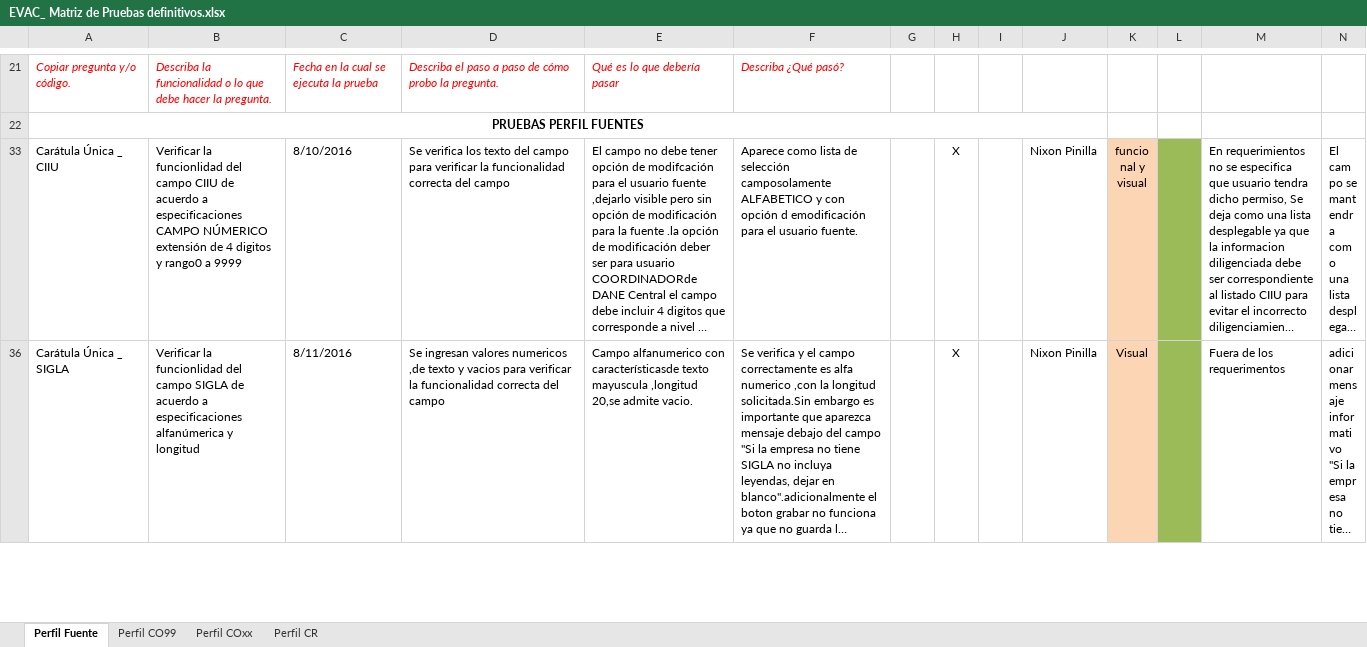
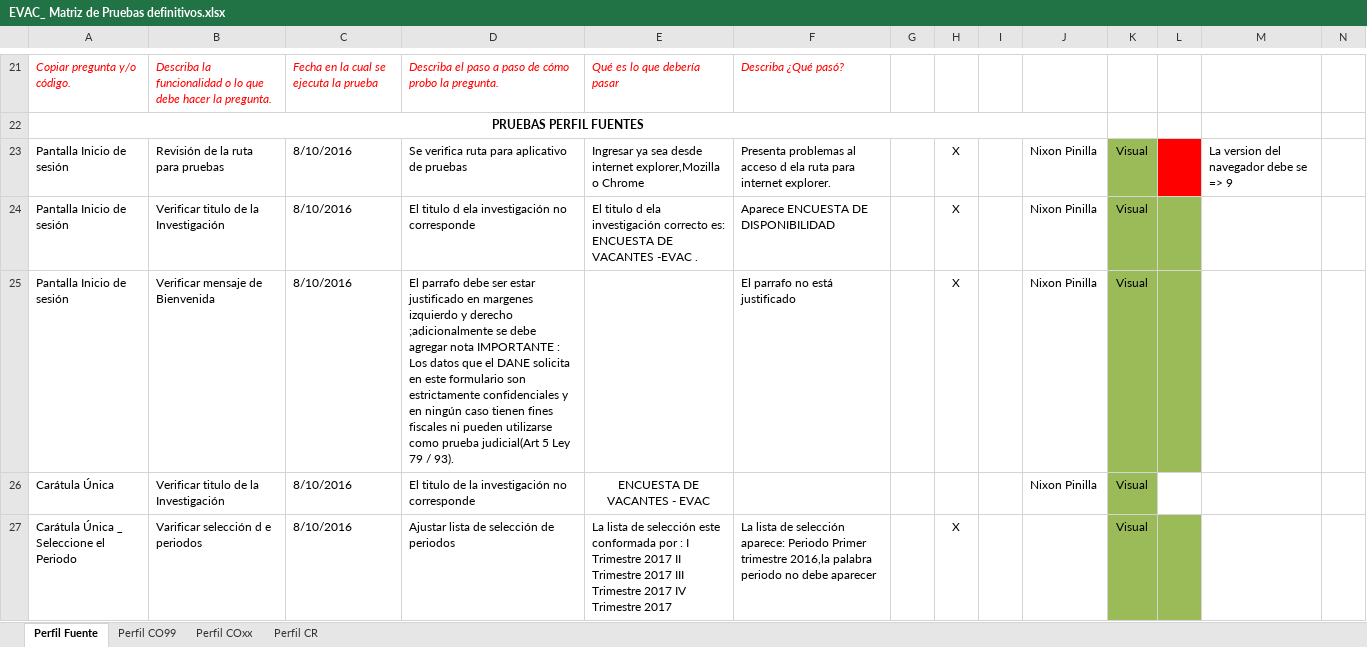
Before and after one commit to fb779/EVAC, an Excel workbook: docs/EVAC_ Matriz de Pruebas definitivos.xlsx, sheet Perfil Fuente, drawn as a sheet; only a part is shown, gaps mark what is left out; the shorter side is filled out with more unchanged rows; long unchanged cells end in …; values as stored, in another font and other column widths than the file's, no borders; charts and pictures not drawn; the diff covers the shown part only; the diff names each change by its address in the sheet, - before the commit and + after, or states it on an @@ line.

```diff
--- a/docs/EVAC_ Matriz de Pruebas definitivos.xlsx (sheet Perfil Fuente)
+++ b/docs/EVAC_ Matriz de Pruebas definitivos.xlsx (sheet Perfil Fuente)
@@ row 23 unhidden: Pantalla Inicio de sesión | Revisión de la ruta para pruebas | 8/10/2016 | Se verifica ruta para aplicativo de pruebas | Ingresar ya sea desde internet explorer,Mozilla o Chrome | Presenta problemas al acceso d ela ruta para internet explorer. |  | X |  | Nixon Pinilla | Visual |  | La version del navegador debe se => 9 @@
@@ row 24 unhidden: Pantalla Inicio de sesión | Verificar titulo de la Investigación | 8/10/2016 | El titulo d ela investigación no corresponde | El titulo d ela investigación correcto es: ENCUESTA DE VACANTES -EVAC . | Aparece ENCUESTA DE DISPONIBILIDAD |  | X |  | Nixon Pinilla | Visual @@
@@ row 25 unhidden: Pantalla Inicio de sesión | Verificar mensaje de Bienvenida | 8/10/2016 | El parrafo debe ser estar justificado en margenes izquierdo y derecho ;adicionalmente se debe agregar nota IMPORTANTE : Los datos que el DANE solicita en este formulario son estrictamente confidenciales y en ningún caso tienen fines fiscales ni pueden utilizarse como prueba judicial(Art 5 Ley 79 / 93). |  | El parrafo no está justificado |  | X |  | Nixon Pinilla | Visual @@
@@ row 26 unhidden: Carátula Única | Verificar titulo de la Investigación | 8/10/2016 | El titulo de la investigación no corresponde | ENCUESTA DE VACANTES - EVAC |  |  |  |  | Nixon Pinilla | Visual @@
@@ row 27 unhidden: Carátula Única _ Seleccione el Periodo | Varificar selección d e periodos | 8/10/2016 | Ajustar lista de selección de periodos | La lista de selección este conformada por : I Trimestre 2017 II Trimestre 2017 III Trimestre 2017 IV Trimestre 2017 | La lista de selección aparece: Periodo Primer trimestre 2016,la palabra periodo no debe aparecer |  | X |  |  | Visual @@
```
Also changed, not shown: 82 hidden or unhidden rows and merged cells elsewhere in this sheet, sheet Perfil CO99, sheet Perfil CR, sheet Perfil COxx, 4 other files.
